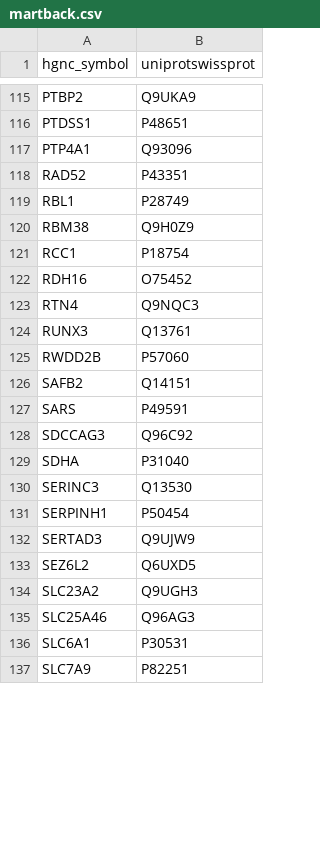
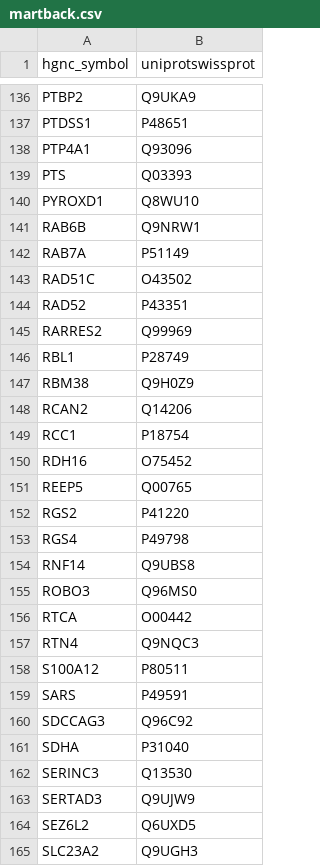
Before and after one commit to AnalytiClaire/Parkinsons_Code, a CSV file: Results/FamilialBlood/martback.csv, drawn as a sheet; only a part is shown, gaps mark what is left out; the shorter side is filled out with more unchanged rows; removed rows and columns are numbered as before the commit, all else as after; the diff covers the shown part only; the diff names each change by its address in the sheet, - before the commit and + after, or states it on an @@ line.

```diff
--- a/Results/FamilialBlood/martback.csv
+++ b/Results/FamilialBlood/martback.csv
+row 139: PTS | Q03393
+row 140: PYROXD1 | Q8WU10
+row 141: RAB6B | Q9NRW1
+row 142: RAB7A | P51149
+row 143: RAD51C | O43502
+row 145: RARRES2 | Q99969
+row 148: RCAN2 | Q14206
+row 151: REEP5 | Q00765
+row 152: RGS2 | P41220
+row 153: RGS4 | P49798
+row 154: RNF14 | Q9UBS8
+row 155: ROBO3 | Q96MS0
+row 156: RTCA | O00442
-row 124: RUNX3 | Q13761
-row 125: RWDD2B | P57060
-row 126: SAFB2 | Q14151
+row 158: S100A12 | P80511
-row 131: SERPINH1 | P50454
```
Also changed, not shown: 53 added rows and 23 removed rows elsewhere in this file, 6 other files.
